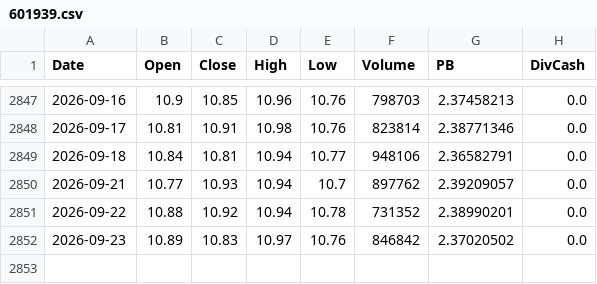
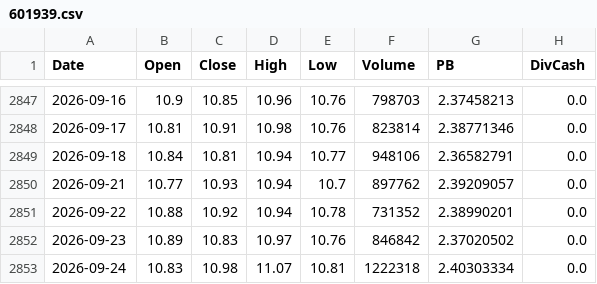
Before and after one commit to Dorian-Yuan/cn_banks_quant, a CSV file: data/ashare/601939.csv, drawn as a sheet; only a part is shown, gaps mark what is left out; the diff names each change by its address in the sheet, - before the commit and + after, or states it on an @@ line.

```diff
--- a/data/ashare/601939.csv
+++ b/data/ashare/601939.csv
+row 2853: 2026-09-24 | 10.83 | 10.98 | 11.07 | 10.81 | 1222318 | 2.40303334 | 0.0
```
Also changed, not shown: data/ashare/399986.csv, data/ashare/601288.csv, 4 other files.
